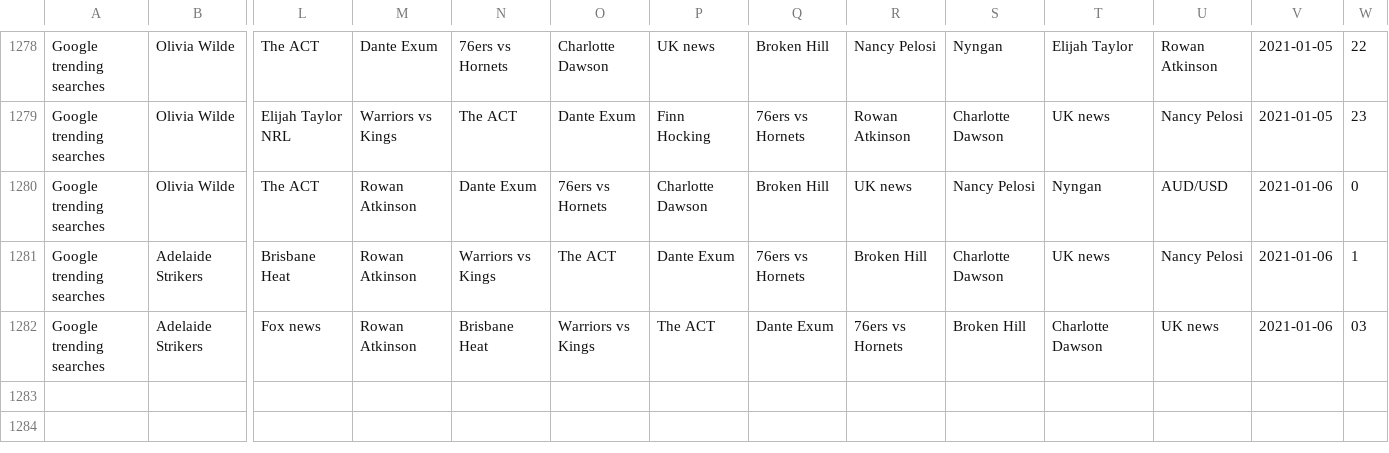
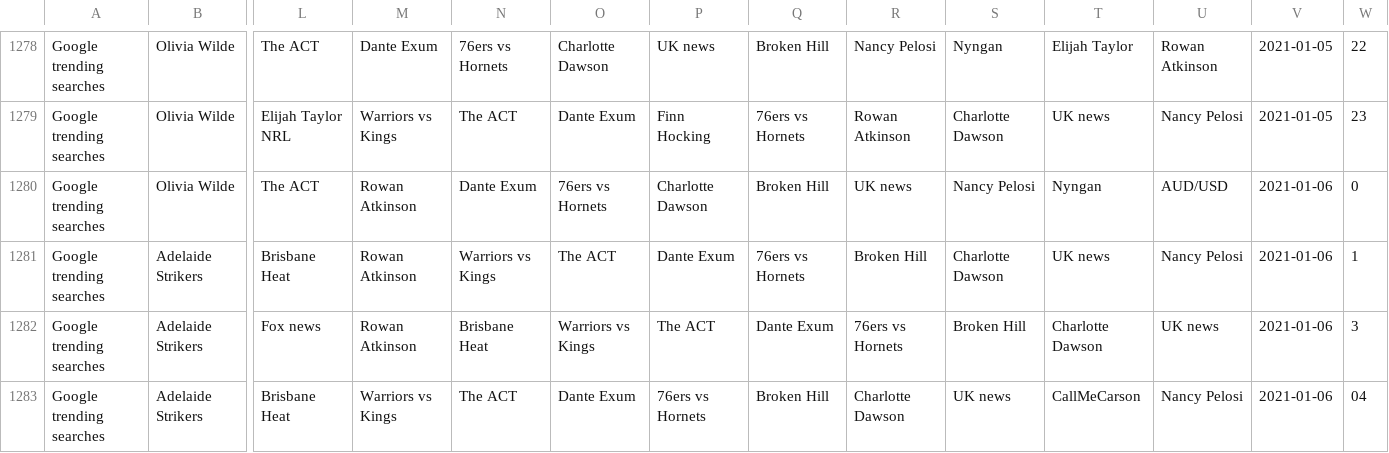
Before and after one commit to joshnicholas/data, a CSV file: Aus_google_trends.csv, drawn as a sheet; only a part is shown, gaps mark what is left out; rows hold the shown columns only; the diff names each change by its address in the sheet, - before the commit and + after, or states it on an @@ line.

Commit message:
Latest data: Tue Jan  5 18:11:44 UTC 2021

```diff
--- a/Aus_google_trends.csv
+++ b/Aus_google_trends.csv
-W1282: 03
+W1282: 3
+row 1283: Google trending searches | Adelaide Strikers | Brisbane Heat | Warriors vs Kings | The ACT | Dante Exum | 76ers vs Hornets | Broken Hill | Charlotte Dawson | UK news | CallMeCarson | Nancy Pelosi | 2021-01-06 | 04
```
